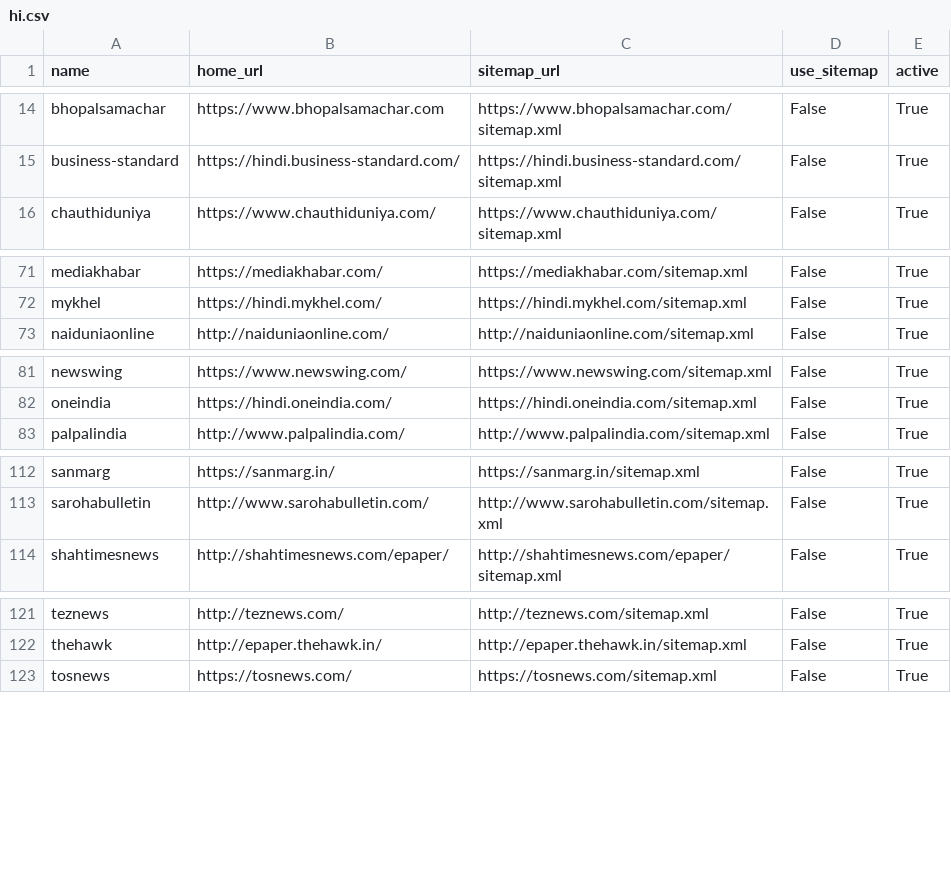
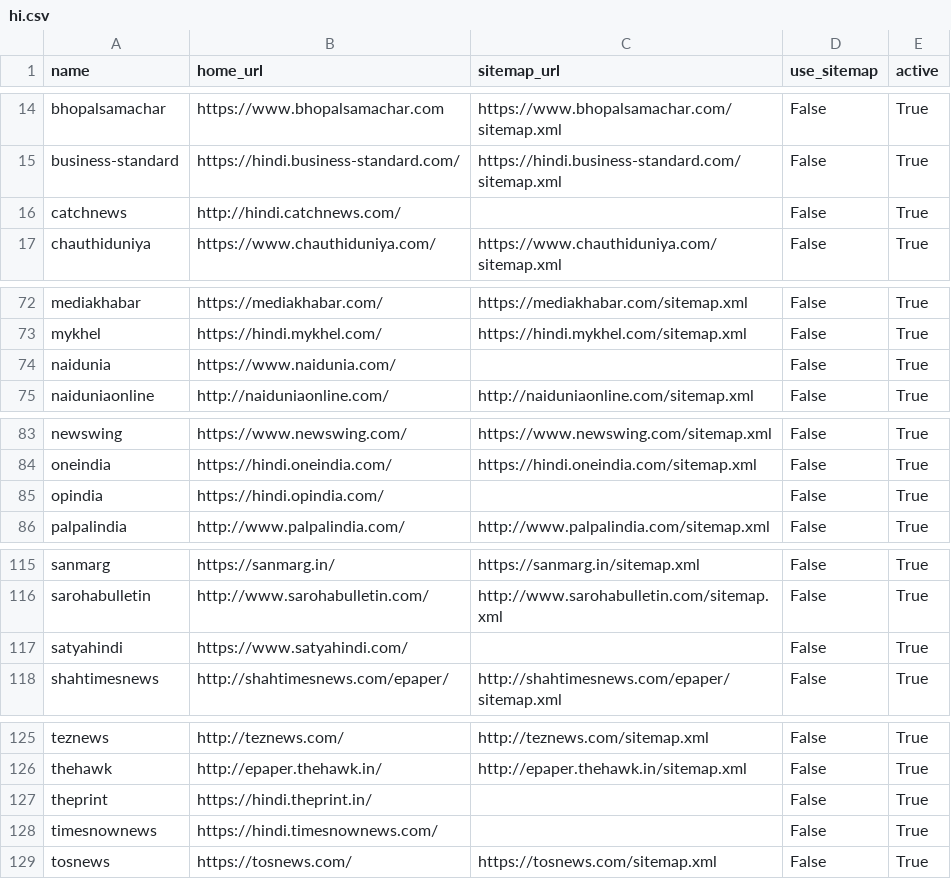
Before and after one commit to divkakwani/webcorpus, a CSV file: sources/hi.csv, drawn as a sheet; only a part is shown, gaps mark what is left out.

Commit message:
add hindi sources

```diff
--- a/sources/hi.csv
+++ b/sources/hi.csv
@@ -15,2 +15,3 @@ bhopalsamachar,https://www.bhopalsamachar.com,https://www.bhopalsamachar.com/sit
 business-standard,https://hindi.business-standard.com/,https://hindi.business-standard.com/sitemap.xml,False,True
+catchnews,http://hindi.catchnews.com/,,False,True
 chauthiduniya,https://www.chauthiduniya.com/,https://www.chauthiduniya.com/sitemap.xml,False,True
@@ -72,2 +73,3 @@ mediakhabar,https://mediakhabar.com/,https://mediakhabar.com/sitemap.xml,False,T
 mykhel,https://hindi.mykhel.com/,https://hindi.mykhel.com/sitemap.xml,False,True
+naidunia,https://www.naidunia.com/,,False,True
 naiduniaonline,http://naiduniaonline.com/,http://naiduniaonline.com/sitemap.xml,False,True
@@ -82,2 +84,3 @@ newswing,https://www.newswing.com/,https://www.newswing.com/sitemap.xml,False,Tr
 oneindia,https://hindi.oneindia.com/,https://hindi.oneindia.com/sitemap.xml,False,True
+opindia,https://hindi.opindia.com/,,False,True
 palpalindia,http://www.palpalindia.com/,http://www.palpalindia.com/sitemap.xml,False,True
@@ -113,2 +116,3 @@ sanmarg,https://sanmarg.in/,https://sanmarg.in/sitemap.xml,False,True
 sarohabulletin,http://www.sarohabulletin.com/,http://www.sarohabulletin.com/sitemap.xml,False,True
+satyahindi,https://www.satyahindi.com/,,False,True
 shahtimesnews,http://shahtimesnews.com/epaper/,http://shahtimesnews.com/epaper/sitemap.xml,False,True
@@ -122,2 +126,4 @@ teznews,http://teznews.com/,http://teznews.com/sitemap.xml,False,True
 thehawk,http://epaper.thehawk.in/,http://epaper.thehawk.in/sitemap.xml,False,True
+theprint,https://hindi.theprint.in/,,False,True
+timesnownews,https://hindi.timesnownews.com/,,False,True
 tosnews,https://tosnews.com/,https://tosnews.com/sitemap.xml,False,True
```
